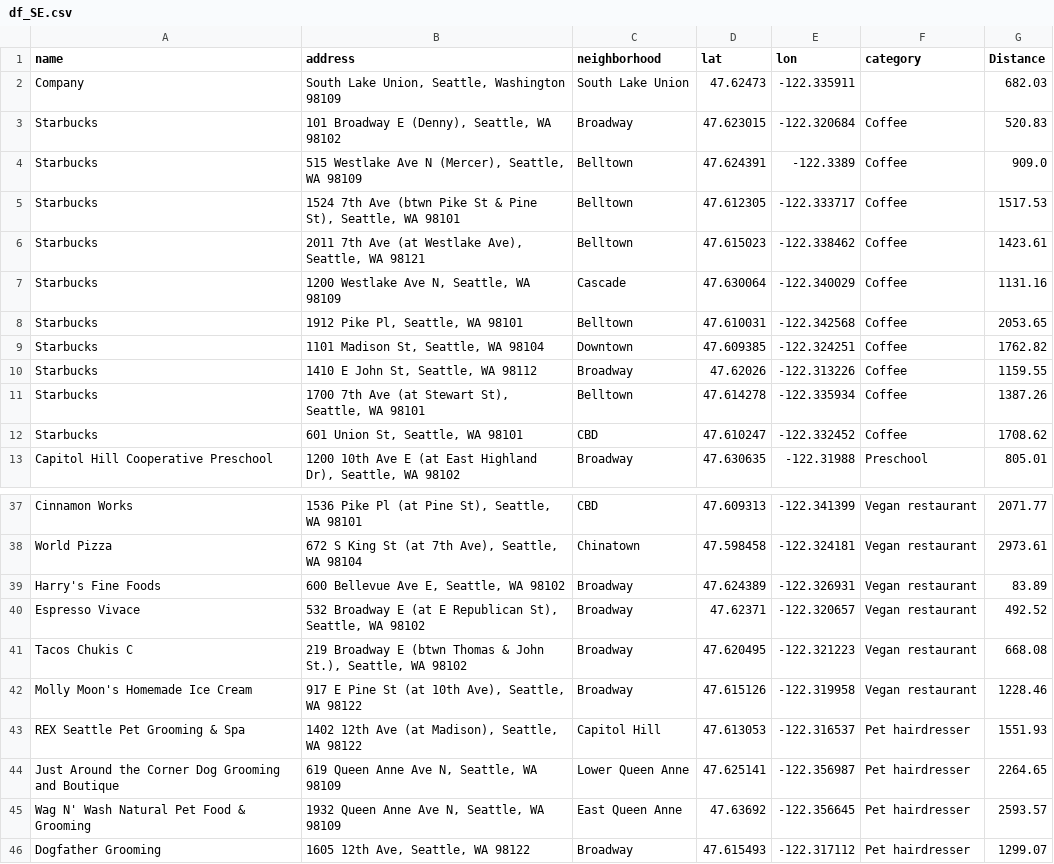
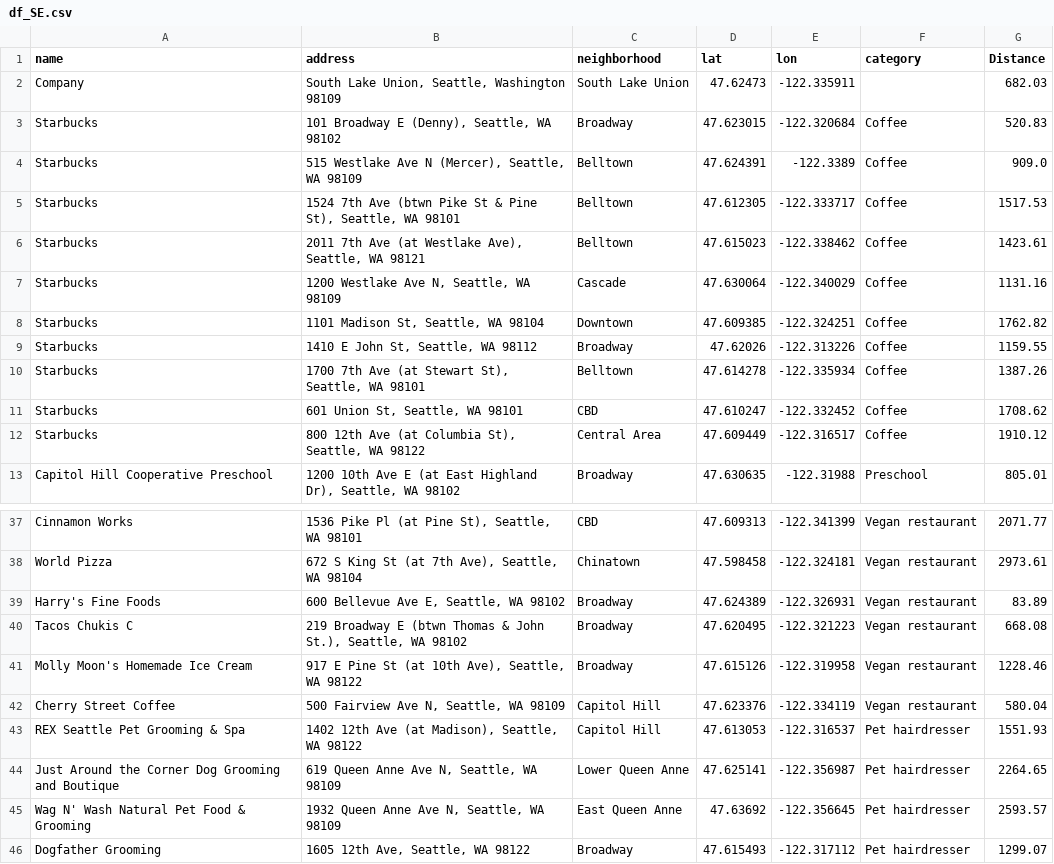
Before and after one commit to GuilleNes/project-III-geospatial-data, a CSV file: data/df_SE.csv, drawn as a sheet; only a part is shown, gaps mark what is left out; removed rows and columns are numbered as before the commit, all else as after; the diff names each change by its address in the sheet, - before the commit and + after, or states it on an @@ line.

```diff
--- a/data/df_SE.csv
+++ b/data/df_SE.csv
-row 8: Starbucks | 1912 Pike Pl, Seattle, WA 98101 | Belltown | 47.610031 | -122.342568 | Coffee | 2053.65
+row 12: Starbucks | 800 12th Ave (at Columbia St), Seattle, WA 98122 | Central Area | 47.609449 | -122.316517 | Coffee | 1910.12
-row 40: Espresso Vivace | 532 Broadway E (at E Republican St), Seattle, WA 98102 | Broadway | 47.62371 | -122.320657 | Vegan restaurant | 492.52
+row 42: Cherry Street Coffee | 500 Fairview Ave N, Seattle, WA 98109 | Capitol Hill | 47.623376 | -122.334119 | Vegan restaurant | 580.04
```
Also changed, not shown: data/df_CA.csv, data/df_CH.csv, 18 other files.
